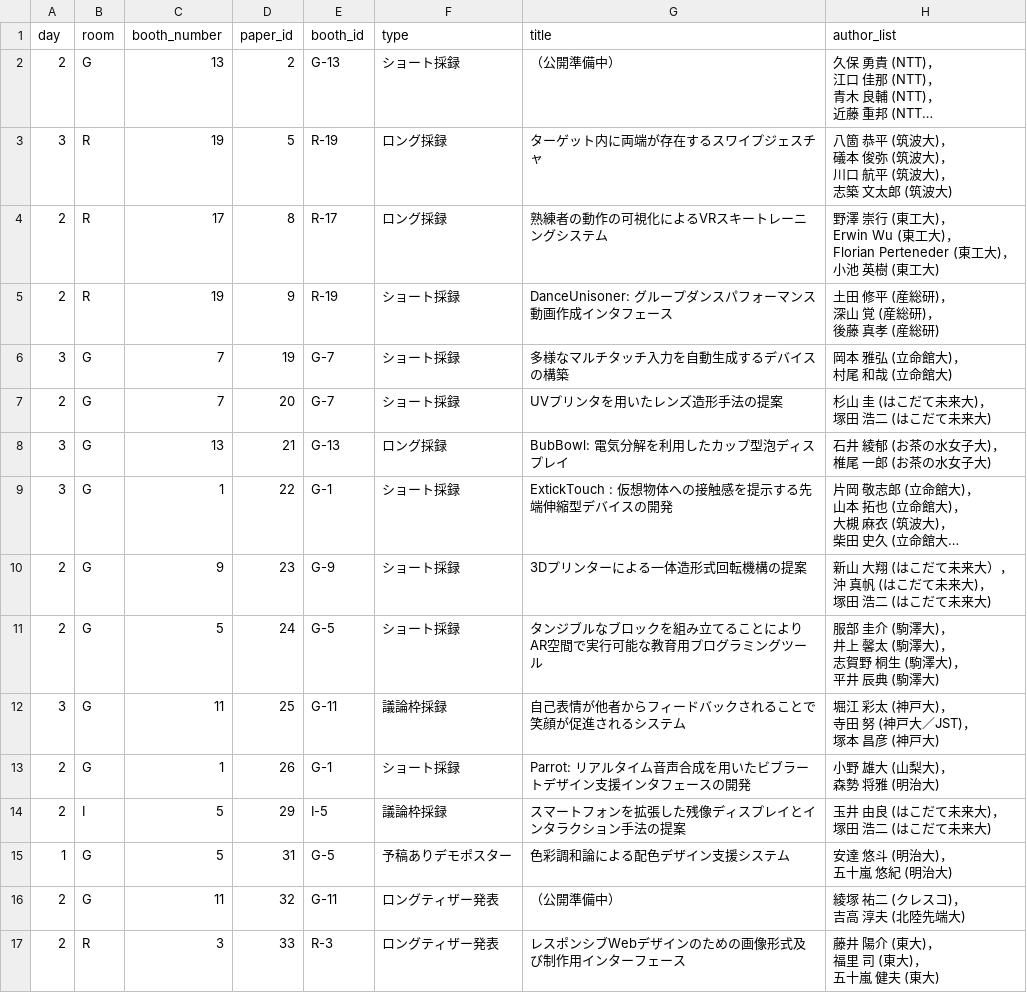
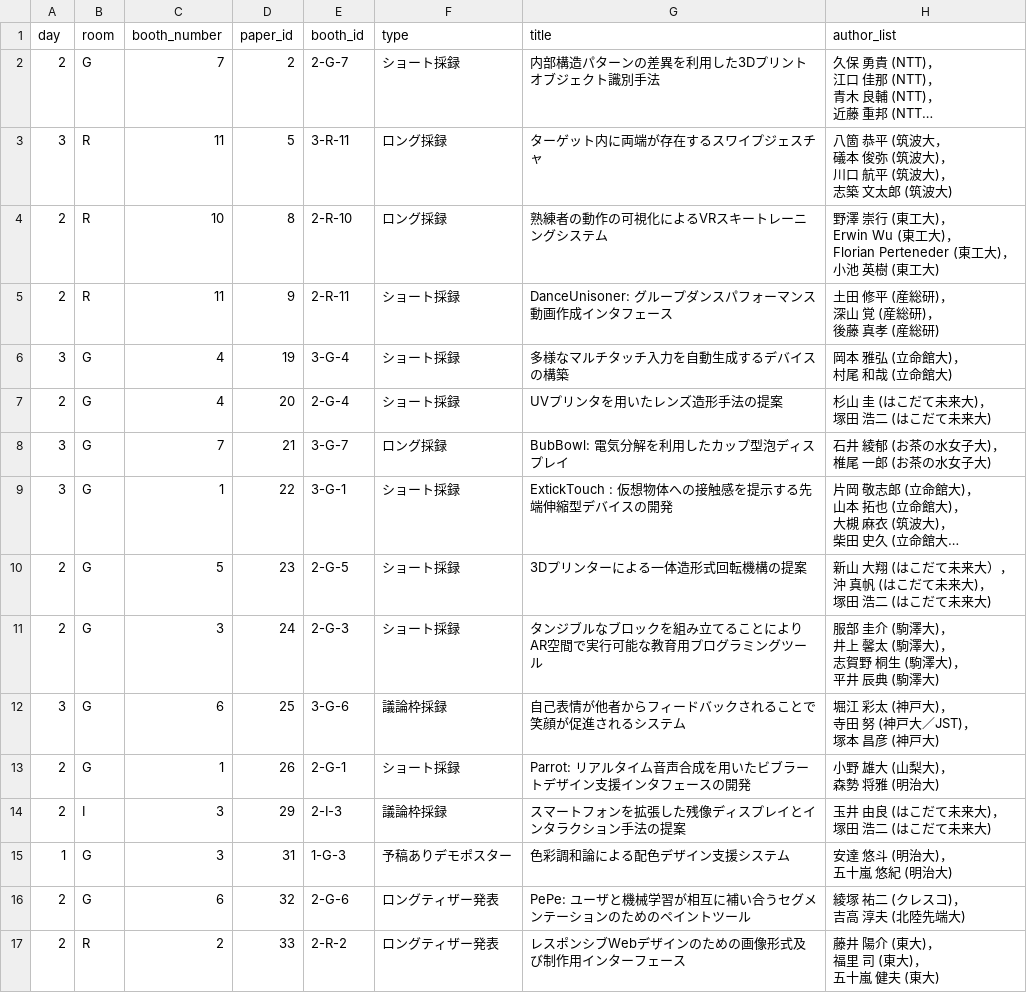
Before and after one commit to WISSOrg/web2019, a CSV file: src/data/demo-poster.csv, drawn as a sheet; only a part is shown; long unchanged cells end in …; ↵ is a line break in a cell; the diff covers the shown part only; the diff names each change by its address in the sheet, - before the commit and + after, or states it on an @@ line.

Commit message:
Update the demo list

```diff
--- a/src/data/demo-poster.csv
+++ b/src/data/demo-poster.csv
-C2 (booth_number): 13
+C2 (booth_number): 7
-E2 (booth_id): G-13
+E2 (booth_id): 2-G-7
-G2 (title): （公開準備中）
+G2 (title): 内部構造パターンの差異を利用した3Dプリントオブジェクト識別手法
-C3 (booth_number): 19
+C3 (booth_number): 11
-E3 (booth_id): R-19
+E3 (booth_id): 3-R-11
-H3 (author_list): …(筑波大)， ↵ 礒本…
+H3 (author_list): …(筑波大， ↵ 礒本…
-C4 (booth_number): 17
+C4 (booth_number): 10
-E4 (booth_id): R-17
+E4 (booth_id): 2-R-10
-C5 (booth_number): 19
+C5 (booth_number): 11
-E5 (booth_id): R-19
+E5 (booth_id): 2-R-11
-C6:C7 (booth_number): 7
+C6:C7 (booth_number): 4
-E6 (booth_id): G-7
+E6 (booth_id): 3-G-4
-E7 (booth_id): G-7
+E7 (booth_id): 2-G-4
-C8 (booth_number): 13
+C8 (booth_number): 7
-E8 (booth_id): G-13
+E8 (booth_id): 3-G-7
-E9 (booth_id): G-1
+E9 (booth_id): 3-G-1
-C10 (booth_number): 9
+C10 (booth_number): 5
-E10 (booth_id): G-9
+E10 (booth_id): 2-G-5
-C11 (booth_number): 5
+C11 (booth_number): 3
-E11 (booth_id): G-5
+E11 (booth_id): 2-G-3
-C12 (booth_number): 11
+C12 (booth_number): 6
-E12 (booth_id): G-11
+E12 (booth_id): 3-G-6
-E13 (booth_id): G-1
+E13 (booth_id): 2-G-1
-C14:C15 (booth_number): 5
+C14:C15 (booth_number): 3
-E14 (booth_id): I-5
+E14 (booth_id): 2-I-3
-E15 (booth_id): G-5
+E15 (booth_id): 1-G-3
-C16 (booth_number): 11
+C16 (booth_number): 6
-E16 (booth_id): G-11
+E16 (booth_id): 2-G-6
-G16 (title): （公開準備中）
+G16 (title): PePe: ユーザと機械学習が相互に補い合うセグメンテーションのためのペイントツール
-C17 (booth_number): 3
+C17 (booth_number): 2
-E17 (booth_id): R-3
+E17 (booth_id): 2-R-2
```
Also changed, not shown: 1 added row and 106 edited cells elsewhere in this file.
